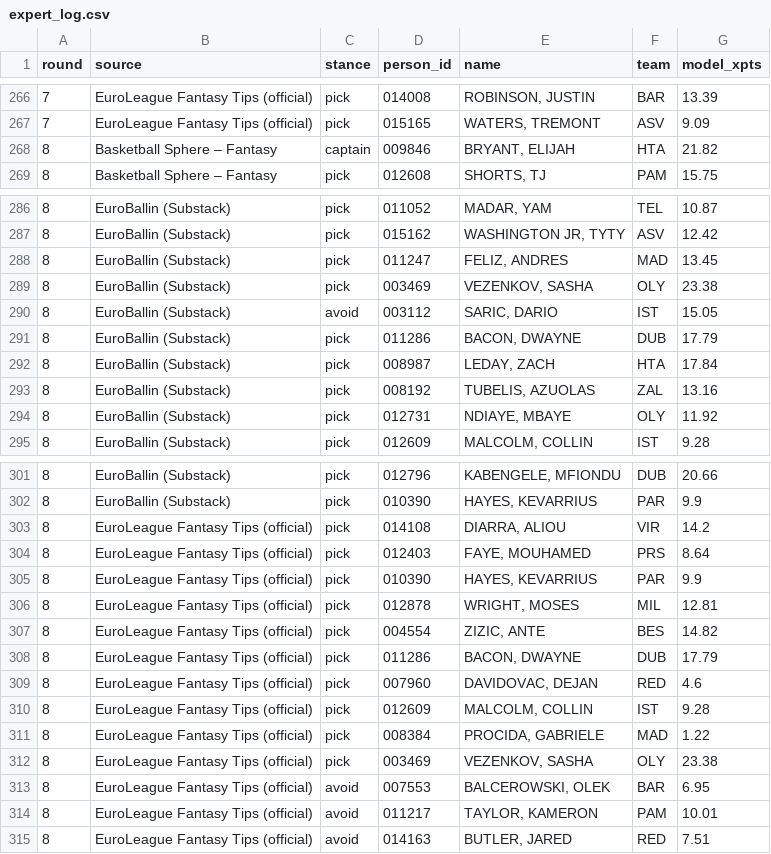
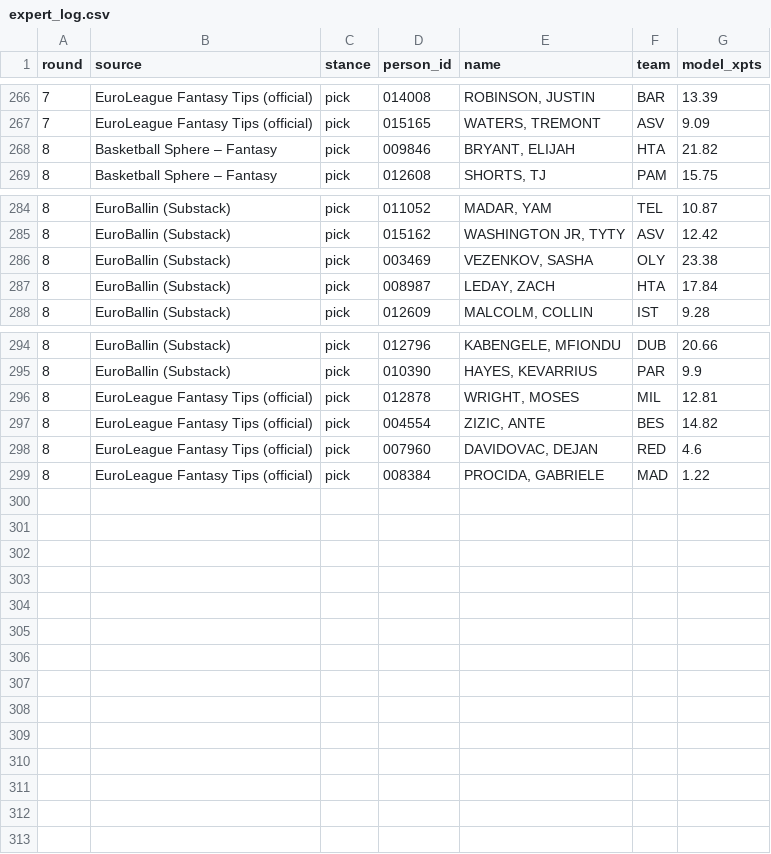
Before and after one commit to VaGlar/Euroleague-Fantasy-Challenge, a CSV file: data/public/expert_log.csv, drawn as a sheet; only a part is shown, gaps mark what is left out; the diff covers the shown part only.

Commit message:
data: update 2026-10-25 05:08

```diff
--- a/data/public/expert_log.csv
+++ b/data/public/expert_log.csv
@@ -267,3 +267,3 @@ round,source,stance,person_id,name,team,model_xpts
 7,EuroLeague Fantasy Tips (official),pick,015165,"WATERS, TREMONT",ASV,9.09
-8,Basketball Sphere – Fantasy,captain,009846,"BRYANT, ELIJAH",HTA,21.82
+8,Basketball Sphere – Fantasy,pick,009846,"BRYANT, ELIJAH",HTA,21.82
 8,Basketball Sphere – Fantasy,pick,012608,"SHORTS, TJ",PAM,15.75
@@ -287,9 +285,4 @@ round,source,stance,person_id,name,team,model_xpts
 8,EuroBallin (Substack),pick,015162,"WASHINGTON JR, TYTY",ASV,12.42
-8,EuroBallin (Substack),pick,011247,"FELIZ, ANDRES",MAD,13.45
 8,EuroBallin (Substack),pick,003469,"VEZENKOV, SASHA",OLY,23.38
-8,EuroBallin (Substack),avoid,003112,"SARIC, DARIO",IST,15.05
-8,EuroBallin (Substack),pick,011286,"BACON, DWAYNE",DUB,17.79
 8,EuroBallin (Substack),pick,008987,"LEDAY, ZACH",HTA,17.84
-8,EuroBallin (Substack),pick,008192,"TUBELIS, AZUOLAS",ZAL,13.16
-8,EuroBallin (Substack),pick,012731,"NDIAYE, MBAYE",OLY,11.92
 8,EuroBallin (Substack),pick,012609,"MALCOLM, COLLIN",IST,9.28
@@ -302,14 +295,5 @@ round,source,stance,person_id,name,team,model_xpts
 8,EuroBallin (Substack),pick,010390,"HAYES, KEVARRIUS",PAR,9.9
-8,EuroLeague Fantasy Tips (official),pick,014108,"DIARRA, ALIOU",VIR,14.2
-8,EuroLeague Fantasy Tips (official),pick,012403,"FAYE, MOUHAMED",PRS,8.64
-8,EuroLeague Fantasy Tips (official),pick,010390,"HAYES, KEVARRIUS",PAR,9.9
 8,EuroLeague Fantasy Tips (official),pick,012878,"WRIGHT, MOSES",MIL,12.81
 8,EuroLeague Fantasy Tips (official),pick,004554,"ZIZIC, ANTE",BES,14.82
-8,EuroLeague Fantasy Tips (official),pick,011286,"BACON, DWAYNE",DUB,17.79
 8,EuroLeague Fantasy Tips (official),pick,007960,"DAVIDOVAC, DEJAN",RED,4.6
-8,EuroLeague Fantasy Tips (official),pick,012609,"MALCOLM, COLLIN",IST,9.28
 8,EuroLeague Fantasy Tips (official),pick,008384,"PROCIDA, GABRIELE",MAD,1.22
-8,EuroLeague Fantasy Tips (official),pick,003469,"VEZENKOV, SASHA",OLY,23.38
-8,EuroLeague Fantasy Tips (official),avoid,007553,"BALCEROWSKI, OLEK",BAR,6.95
-8,EuroLeague Fantasy Tips (official),avoid,011217,"TAYLOR, KAMERON",PAM,10.01
-8,EuroLeague Fantasy Tips (official),avoid,014163,"BUTLER, JARED",RED,7.51
```
Also changed, not shown: 2 removed rows and 1 edited cell elsewhere in this file, data/public/pred_log.csv, 10 other files.
